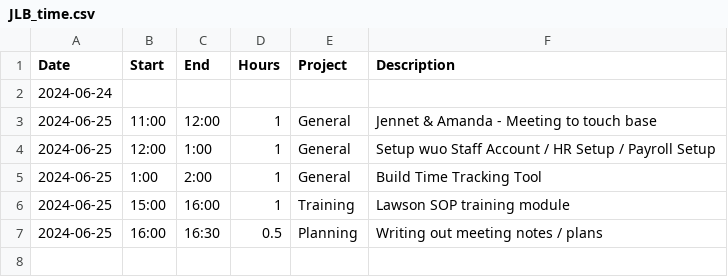
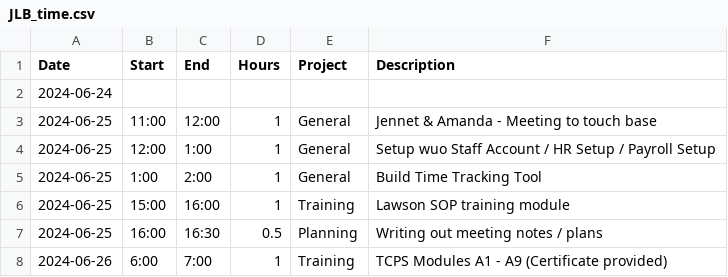
Before and after one commit to black-cat-enthusiast/time_tracking, a CSV file: JLB_time.csv, drawn as a sheet.

```diff
--- a/JLB_time.csv
+++ b/JLB_time.csv
@@ -7 +7,2 @@ Date,Start,End,Hours,Project,Description
 2024-06-25,16:00,16:30,0.5,Planning,Writing out meeting notes / plans
+2024-06-26,6:00,7:00,1,Training,TCPS Modules A1 - A9 (Certificate provided)
```
Also changed, not shown: docs/JLB_time.csv, 12 other files.
